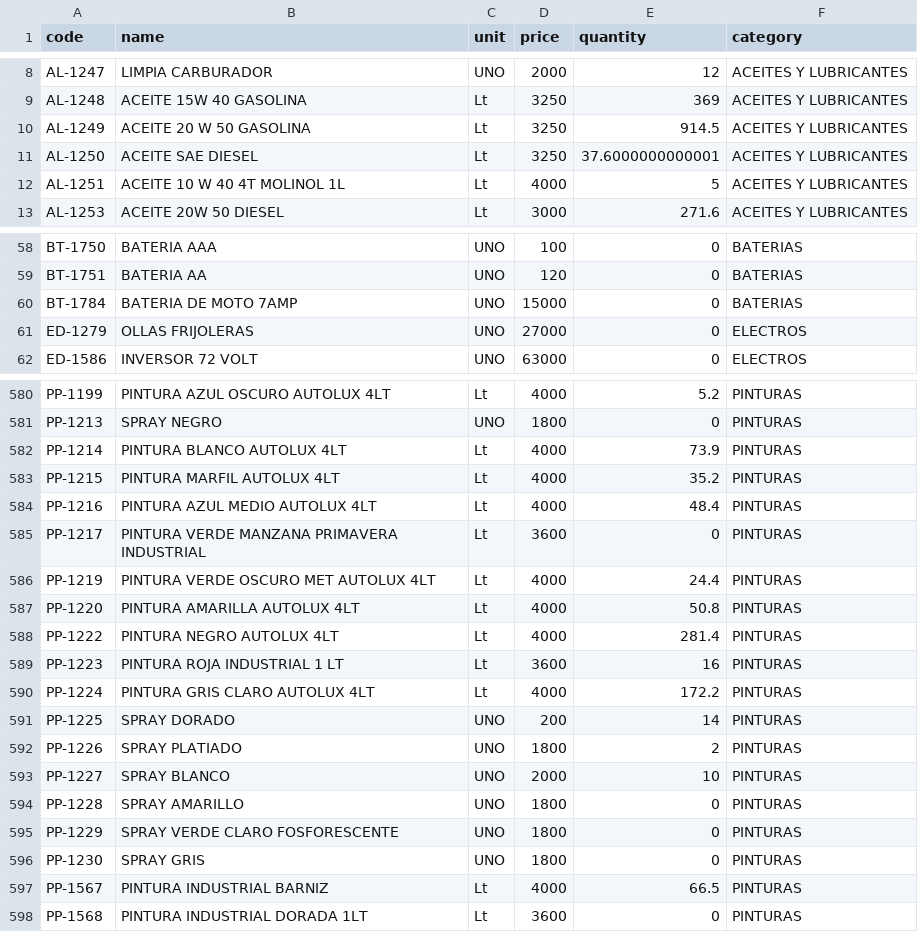
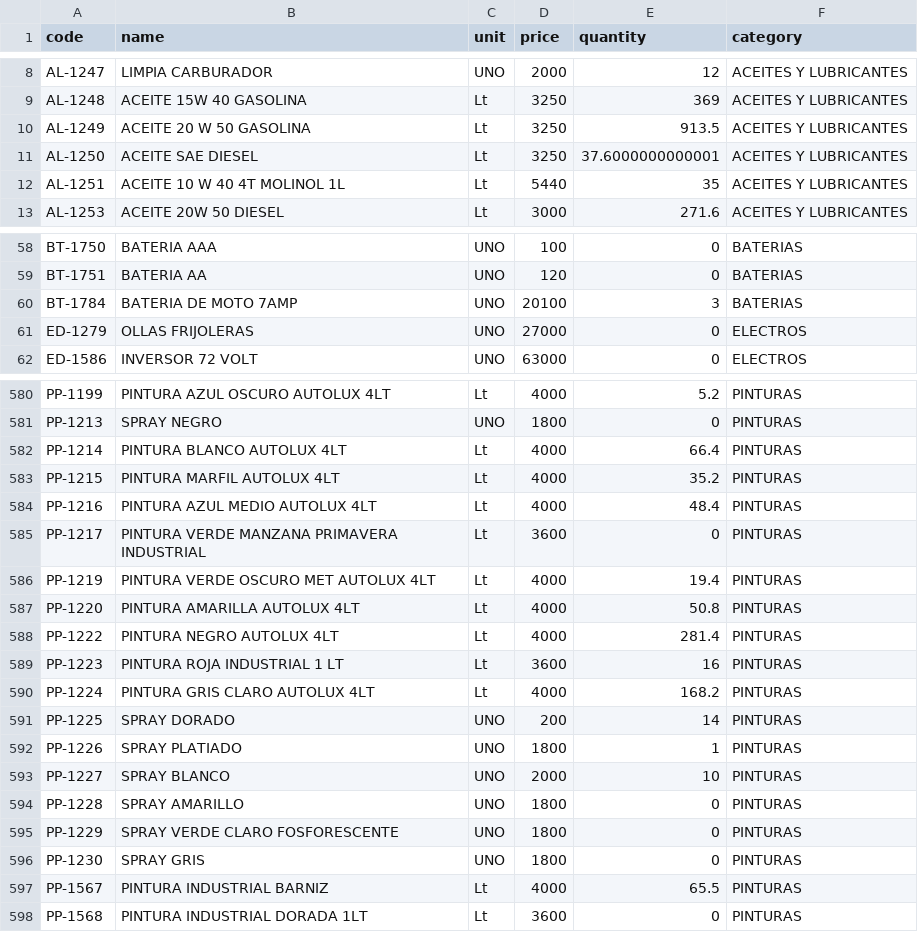
Before and after one commit to rodysmateo/mis-datos-EMA, a CSV file: productos.csv, drawn as a sheet; only a part is shown, gaps mark what is left out; the diff covers the shown part only.

```diff
--- a/productos.csv
+++ b/productos.csv
@@ -9,5 +9,5 @@ code,name,unit,price,quantity,category
 "AL-1248","ACEITE 15W 40 GASOLINA",Lt,"3250",369,"ACEITES Y LUBRICANTES",
-"AL-1249","ACEITE 20 W 50 GASOLINA",Lt,"3250",914.5,"ACEITES Y LUBRICANTES",
+"AL-1249","ACEITE 20 W 50 GASOLINA",Lt,"3250",913.5,"ACEITES Y LUBRICANTES",
 "AL-1250","ACEITE SAE DIESEL",Lt,"3250",37.6000000000001,"ACEITES Y LUBRICANTES",
-"AL-1251","ACEITE 10 W 40 4T MOLINOL 1L",Lt,"4000",5,"ACEITES Y LUBRICANTES",
+"AL-1251","ACEITE 10 W 40 4T MOLINOL 1L",Lt,"5440",35,"ACEITES Y LUBRICANTES",
 "AL-1253","ACEITE 20W 50 DIESEL",Lt,"3000",271.6,"ACEITES Y LUBRICANTES",
@@ -59,3 +59,3 @@ code,name,unit,price,quantity,category
 "BT-1751","BATERIA AA",UNO,"120",0,"BATERIAS",
-"BT-1784","BATERIA DE MOTO 7AMP",UNO,"15000",0,"BATERIAS",
+"BT-1784","BATERIA DE MOTO 7AMP",UNO,"20100",3,"BATERIAS",
 "ED-1279","OLLAS FRIJOLERAS",UNO,"27000",0,"ELECTROS",
@@ -581,3 +581,3 @@ code,name,unit,price,quantity,category
 "PP-1213","SPRAY NEGRO",UNO,"1800",0,"PINTURAS",
-"PP-1214","PINTURA BLANCO AUTOLUX 4LT",Lt,"4000",73.9,"PINTURAS",
+"PP-1214","PINTURA BLANCO AUTOLUX 4LT",Lt,"4000",66.4,"PINTURAS",
 "PP-1215","PINTURA MARFIL  AUTOLUX 4LT",Lt,"4000",35.2,"PINTURAS",
@@ -585,3 +585,3 @@ code,name,unit,price,quantity,category
 "PP-1217","PINTURA VERDE MANZANA  PRIMAVERA INDUSTRIAL",Lt,"3600",0,"PINTURAS",
-"PP-1219","PINTURA VERDE OSCURO MET AUTOLUX 4LT",Lt,"4000",24.4,"PINTURAS",
+"PP-1219","PINTURA VERDE OSCURO MET AUTOLUX 4LT",Lt,"4000",19.4,"PINTURAS",
 "PP-1220","PINTURA AMARILLA  AUTOLUX 4LT",Lt,"4000",50.8,"PINTURAS",
@@ -589,5 +589,5 @@ code,name,unit,price,quantity,category
 "PP-1223","PINTURA ROJA INDUSTRIAL 1 LT",Lt,"3600",16,"PINTURAS",
-"PP-1224","PINTURA GRIS CLARO  AUTOLUX 4LT",Lt,"4000",172.2,"PINTURAS",
+"PP-1224","PINTURA GRIS CLARO  AUTOLUX 4LT",Lt,"4000",168.2,"PINTURAS",
 "PP-1225","SPRAY DORADO",UNO,"200",14,"PINTURAS",
-"PP-1226","SPRAY PLATIADO",UNO,"1800",2,"PINTURAS",
+"PP-1226","SPRAY PLATIADO",UNO,"1800",1,"PINTURAS",
 "PP-1227","SPRAY BLANCO",UNO,"2000",10,"PINTURAS",
@@ -596,3 +596,3 @@ code,name,unit,price,quantity,category
 "PP-1230","SPRAY GRIS",UNO,"1800",0,"PINTURAS",
-"PP-1567","PINTURA INDUSTRIAL BARNIZ",Lt,"4000",66.5,"PINTURAS",
+"PP-1567","PINTURA INDUSTRIAL BARNIZ",Lt,"4000",65.5,"PINTURAS",
 "PP-1568","PINTURA INDUSTRIAL DORADA 1LT",Lt,"3600",0,"PINTURAS",
```
Also changed, not shown: 2 added rows and 78 edited cells elsewhere in this file, ventas.csv.
